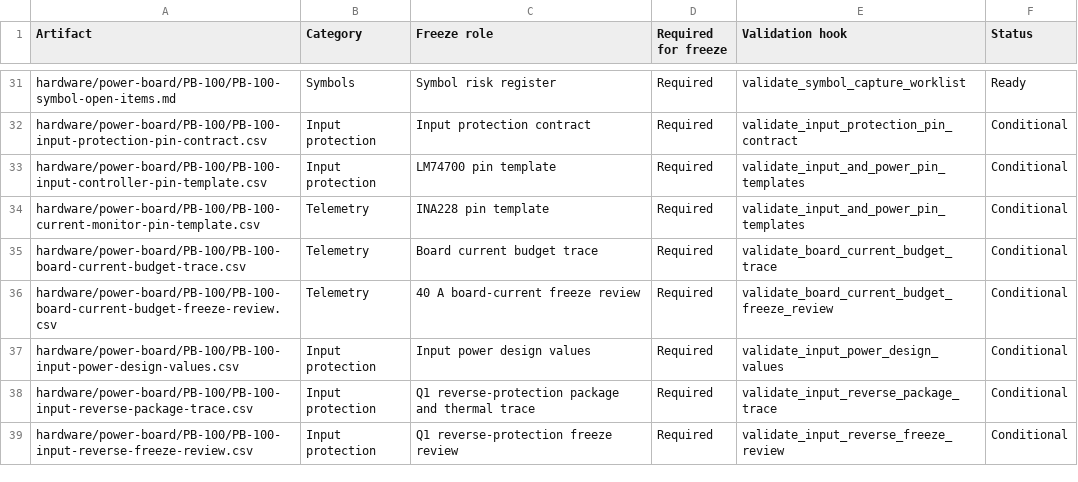
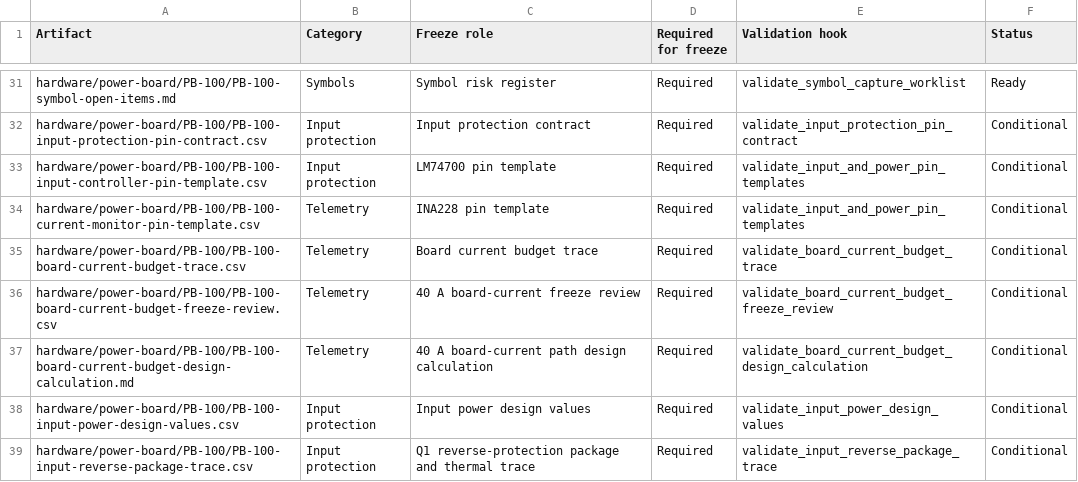
Before and after one commit to avlyubimov/svc-platform, a CSV file: hardware/power-board/PB-100/PB-100-review-release-manifest.csv, drawn as a sheet; only a part is shown, gaps mark what is left out; the shorter side is filled out with more unchanged rows.

Commit message:
Add PB-100 board current path calculation

```diff
--- a/hardware/power-board/PB-100/PB-100-review-release-manifest.csv
+++ b/hardware/power-board/PB-100/PB-100-review-release-manifest.csv
@@ -36,2 +36,3 @@ hardware/power-board/PB-100/PB-100-board-current-budget-trace.csv,Telemetry,Boar
 hardware/power-board/PB-100/PB-100-board-current-budget-freeze-review.csv,Telemetry,40 A board-current freeze review,Required,validate_board_current_budget_freeze_review,Conditional
+hardware/power-board/PB-100/PB-100-board-current-budget-design-calculation.md,Telemetry,40 A board-current path design calculation,Required,validate_board_current_budget_design_calculation,Conditional
 hardware/power-board/PB-100/PB-100-input-power-design-values.csv,Input protection,Input power design values,Required,validate_input_power_design_values,Conditional
```
Also changed, not shown: hardware/power-board/PB-100/PB-100-board-current-budget-freeze-review.csv, hardware/power-board/PB-100/PB-100-board-current-budget-trace.csv, 16 other files.
